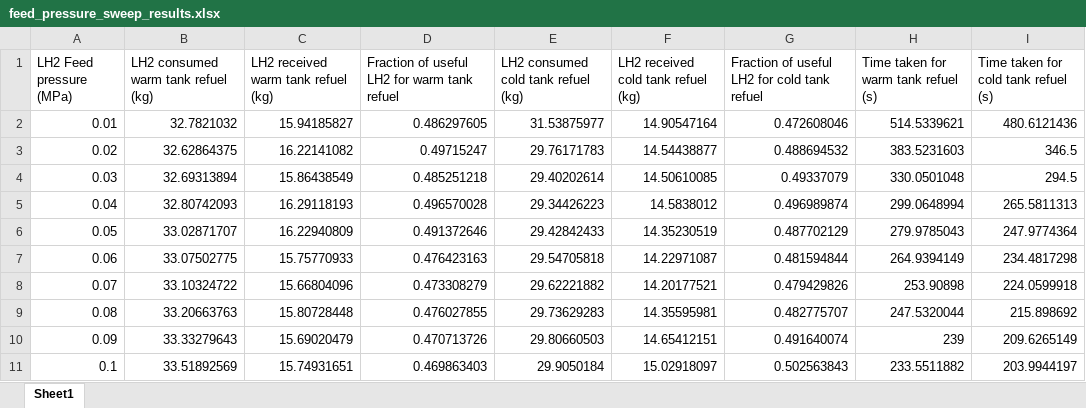
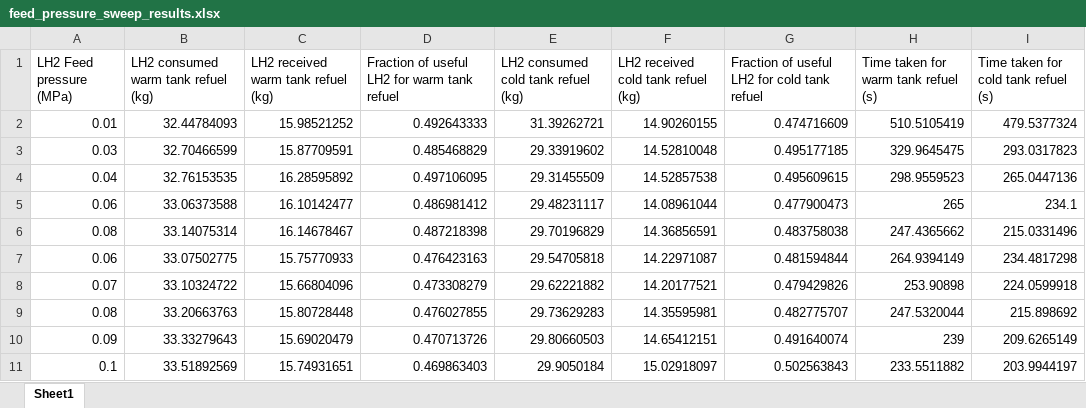
Before and after one commit to xdthegreat/LH2_Refuel_Model, an Excel workbook: Graphs/feed_pressure_sweep_results.xlsx, sheet Sheet1, drawn as a sheet; values as stored, in another font and other column widths than the file's, no borders; removed rows and columns are numbered as before the commit, all else as after; the diff names each change by its address in the sheet, - before the commit and + after, or states it on an @@ line.

```diff
--- a/Graphs/feed_pressure_sweep_results.xlsx (sheet Sheet1)
+++ b/Graphs/feed_pressure_sweep_results.xlsx (sheet Sheet1)
-row 2: 0.01 | 32.7821032 | 15.94185827 | 0.486297605 | 31.53875977 | 14.90547164 | 0.472608046 | 514.5339621 | 480.6121436
-row 3: 0.02 | 32.62864375 | 16.22141082 | 0.49715247 | 29.76171783 | 14.54438877 | 0.488694532 | 383.5231603 | 346.5
-row 4: 0.03 | 32.69313894 | 15.86438549 | 0.485251218 | 29.40202614 | 14.50610085 | 0.49337079 | 330.0501048 | 294.5
-row 5: 0.04 | 32.80742093 | 16.29118193 | 0.496570028 | 29.34426223 | 14.5838012 | 0.496989874 | 299.0648994 | 265.5811313
-row 6: 0.05 | 33.02871707 | 16.22940809 | 0.491372646 | 29.42842433 | 14.35230519 | 0.487702129 | 279.9785043 | 247.9774364
+row 2: 0.01 | 32.44784093 | 15.98521252 | 0.492643333 | 31.39262721 | 14.90260155 | 0.474716609 | 510.5105419 | 479.5377324
+row 3: 0.03 | 32.70466599 | 15.87709591 | 0.485468829 | 29.33919602 | 14.52810048 | 0.495177185 | 329.9645475 | 293.0317823
+row 4: 0.04 | 32.76153535 | 16.28595892 | 0.497106095 | 29.31455509 | 14.52857538 | 0.495609615 | 298.9559523 | 265.0447136
+row 5: 0.06 | 33.06373588 | 16.10142477 | 0.486981412 | 29.48231117 | 14.08961044 | 0.477900473 | 265 | 234.1
+row 6: 0.08 | 33.14075314 | 16.14678467 | 0.487218398 | 29.70196829 | 14.36856591 | 0.483758038 | 247.4365662 | 215.0331496
```
Also changed, not shown: Graphs/M_LH2_sweep_results.xlsx, Graphs/feed_temp_sweep_results.xlsx, 36 other files.
